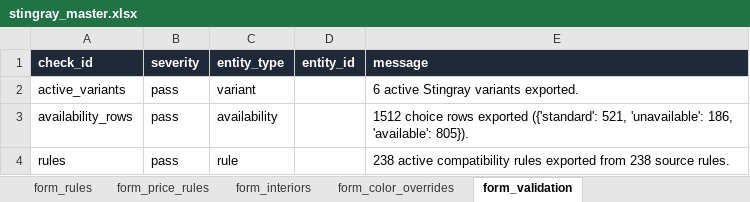
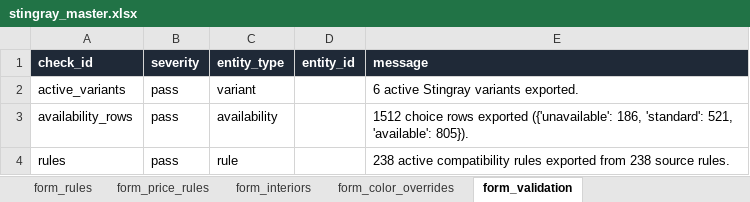
Before and after one commit to seanzmc/27vette, an Excel workbook: stingray_master.xlsx, sheet form_validation, drawn as a sheet; values as stored, in another font and other column widths than the file's, no borders; the diff names each change by its address in the sheet, - before the commit and + after, or states it on an @@ line.

Commit message:
Implemented the approved standard-equipment generator spec.
What changed:
- [scripts/generate_stingray_form.py](/Users/seandm/Projects/27vette/scripts/generate_stingray_form.py): `standardEquipment` now comes from active `stingray_ovs.status=standard` rows, not `display_behavior=default_selected`.
- It dedupes by variant/RPO and prefers canonical non-`sec_stan_002` rows like `opt_j6a_001`, `opt_qeb_001`, etc.
- Regenerated:
  - [stingray_master.xlsx](/Users/seandm/Projects/27vette/stingray_master.xlsx)
  - [form-output/stingray-form-data.json](/Users/seandm/Projects/27vette/form-output/stingray-form-data.json)
  - [form-output/stingray-form-data.csv](/Users/seandm/Projects/27vette/form-output/stingray-form-data.csv)
  - [form-app/data.js](/Users/seandm/Projects/27vette/form-app/data.js)
- Updated regression/stability tests for the canonical standard-equipment behavior and new `standardEquipment` count of `467`.

What did not change:
- No runtime behavior refactor.
- No new workbook sheets, columns, or dependencies.
- No change to the duplicate mirror rows yet; this only makes the generator ready for that cleanup.

Gates:
- `.venv/bin/python scripts/generate_stingray_form.py` passed with `validation_errors: 0`.
- `node --test tests/stingray-form-regression.test.mjs` passed: `69/69`.
- `node --test tests/stingray-generator-stability.test.mjs` passed: `9/9`.
- `git diff --check` passed.
- Data sanity check passed: `standardEquipment` has `467` rows and `0` duplicate nonblank variant/RPO standard-equipment entries.

```diff
--- a/stingray_master.xlsx (sheet form_validation)
+++ b/stingray_master.xlsx (sheet form_validation)
-E3 (message): …rows exported ({'standard': 521, 'unavailable': 186, 'available': 805}).
+E3 (message): …rows exported ({'unavailable': 186, 'standard': 521, 'available': 805}).
```
Also changed, not shown: sheet form_standard_equipment, sheet form_choices, 6 other files.
